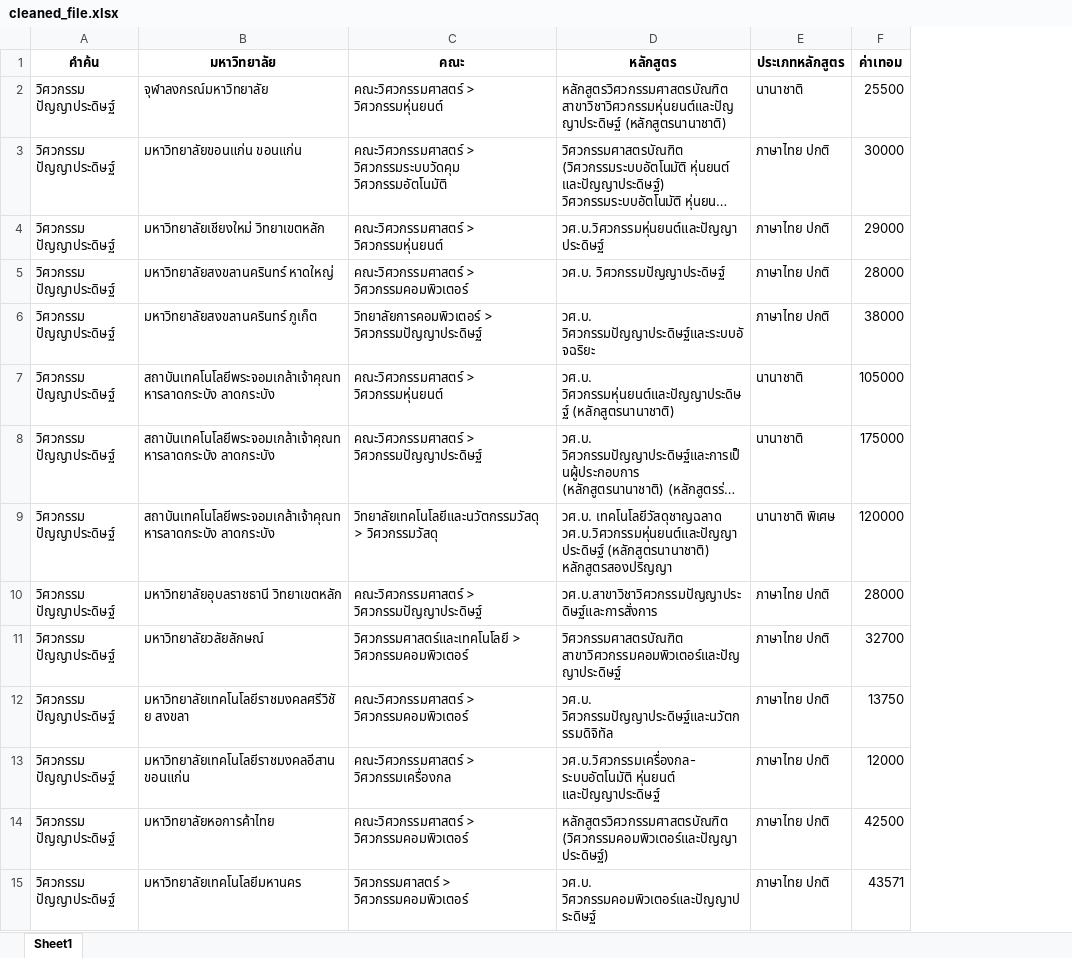
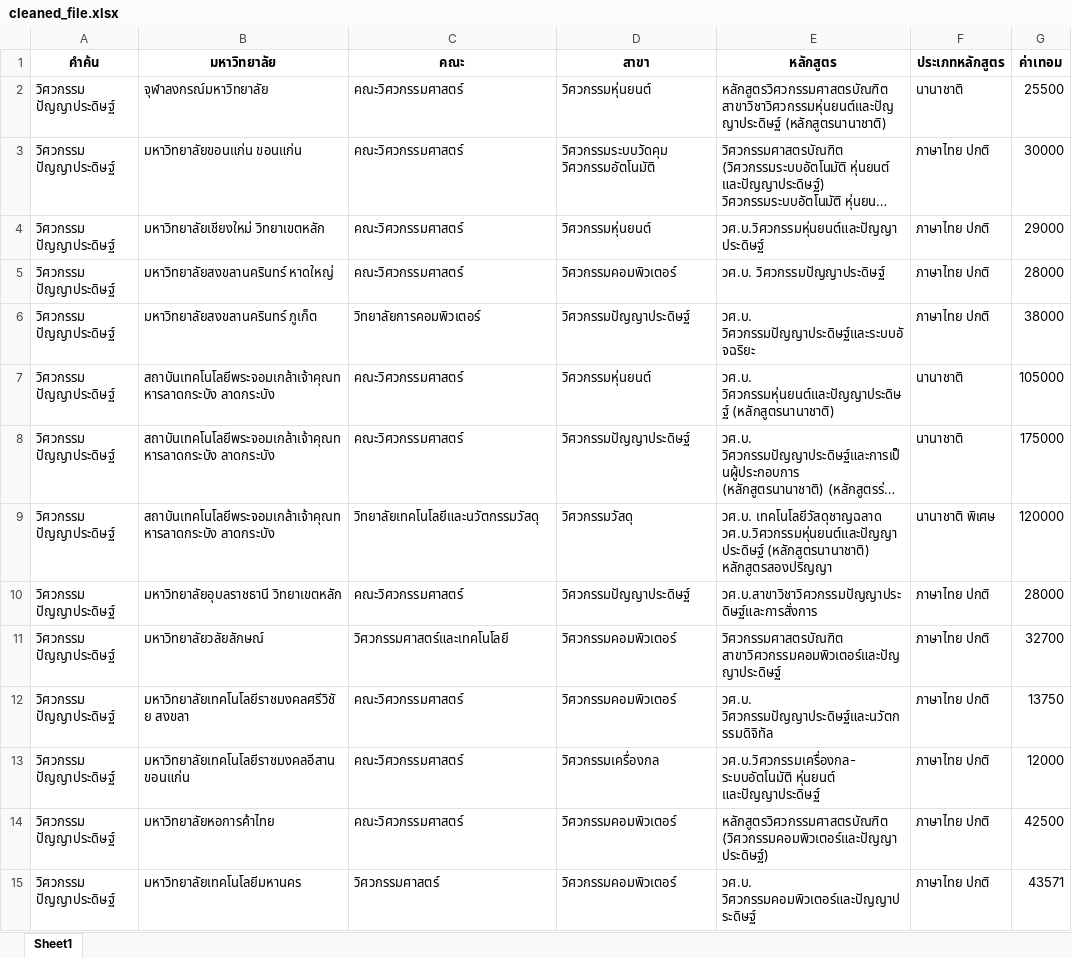
Before and after one commit to Keetasin/AIE-CoE-Tuition, an Excel workbook: web/data/cleaned_file.xlsx, sheet Sheet1, drawn as a sheet; only a part is shown; long unchanged cells end in …; values as stored, in another font and other column widths than the file's, no borders; the diff covers the shown part only; the diff names each change by its address in the sheet, - before the commit and + after, or states it on an @@ line.

Commit message:
add two column

```diff
--- a/web/data/cleaned_file.xlsx (sheet Sheet1)
+++ b/web/data/cleaned_file.xlsx (sheet Sheet1)
+column D (สาขา), rows 2-15: วิศวกรรมหุ่นยนต์ | วิศวกรรมระบบวัดคุม วิศวกรรมอัตโนมัติ | วิศวกรรมหุ่นยนต์ | วิศวกรรมคอมพิวเตอร์ | วิศวกรรมปัญญาประดิษฐ์ | วิศวกรรมหุ่นยนต์ | วิศวกรรมปัญญาประดิษฐ์ | วิศวกรรมวัสดุ | วิศวกรรมปัญญาประดิษฐ์ | วิศวกรรมคอมพิวเตอร์ | วิศวกรรมคอมพิวเตอร์ | วิศวกรรมเครื่องกล | วิศวกรรมคอมพิวเตอร์ | วิศวกรรมคอมพิวเตอร์
-C2 (คณะ): คณะวิศวกรรมศาสตร์ > วิศวกรรมหุ่นยนต์
+C2 (คณะ): คณะวิศวกรรมศาสตร์
-C3 (คณะ): คณะวิศวกรรมศาสตร์ > วิศวกรรมระบบวัดคุม วิศวกรรมอัตโนมัติ
+C3 (คณะ): คณะวิศวกรรมศาสตร์
-C4 (คณะ): คณะวิศวกรรมศาสตร์ > วิศวกรรมหุ่นยนต์
+C4 (คณะ): คณะวิศวกรรมศาสตร์
-C5 (คณะ): คณะวิศวกรรมศาสตร์ > วิศวกรรมคอมพิวเตอร์
+C5 (คณะ): คณะวิศวกรรมศาสตร์
-C6 (คณะ): วิทยาลัยการคอมพิวเตอร์ > วิศวกรรมปัญญาประดิษฐ์
+C6 (คณะ): วิทยาลัยการคอมพิวเตอร์
-C7 (คณะ): คณะวิศวกรรมศาสตร์ > วิศวกรรมหุ่นยนต์
+C7 (คณะ): คณะวิศวกรรมศาสตร์
-C8 (คณะ): คณะวิศวกรรมศาสตร์ > วิศวกรรมปัญญาประดิษฐ์
+C8 (คณะ): คณะวิศวกรรมศาสตร์
-C9 (คณะ): วิทยาลัยเทคโนโลยีและนวัตกรรมวัสดุ > วิศวกรรมวัสดุ
+C9 (คณะ): วิทยาลัยเทคโนโลยีและนวัตกรรมวัสดุ
-C10 (คณะ): คณะวิศวกรรมศาสตร์ > วิศวกรรมปัญญาประดิษฐ์
+C10 (คณะ): คณะวิศวกรรมศาสตร์
-C11 (คณะ): วิศวกรรมศาสตร์และเทคโนโลยี > วิศวกรรมคอมพิวเตอร์
+C11 (คณะ): วิศวกรรมศาสตร์และเทคโนโลยี
-C12 (คณะ): คณะวิศวกรรมศาสตร์ > วิศวกรรมคอมพิวเตอร์
+C12 (คณะ): คณะวิศวกรรมศาสตร์
-C13 (คณะ): คณะวิศวกรรมศาสตร์ > วิศวกรรมเครื่องกล
+C13 (คณะ): คณะวิศวกรรมศาสตร์
-C14 (คณะ): คณะวิศวกรรมศาสตร์ > วิศวกรรมคอมพิวเตอร์
+C14 (คณะ): คณะวิศวกรรมศาสตร์
-C15 (คณะ): วิศวกรรมศาสตร์ > วิศวกรรมคอมพิวเตอร์
+C15 (คณะ): วิศวกรรมศาสตร์
```
Also changed, not shown: 49 edited cells elsewhere in this sheet, 1 other file.
